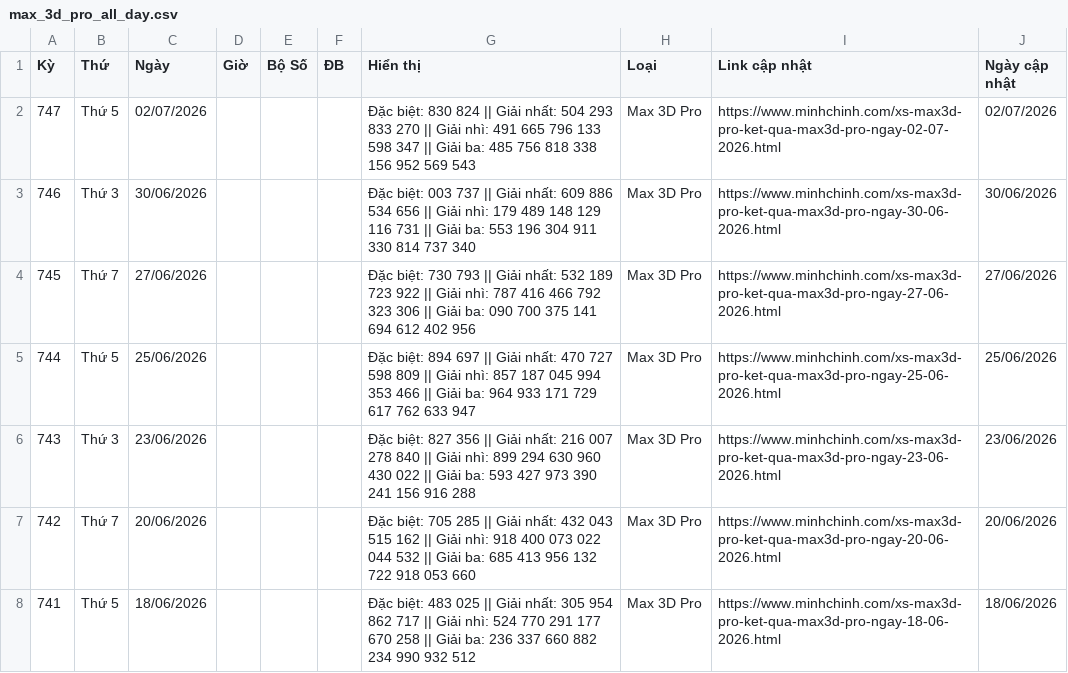
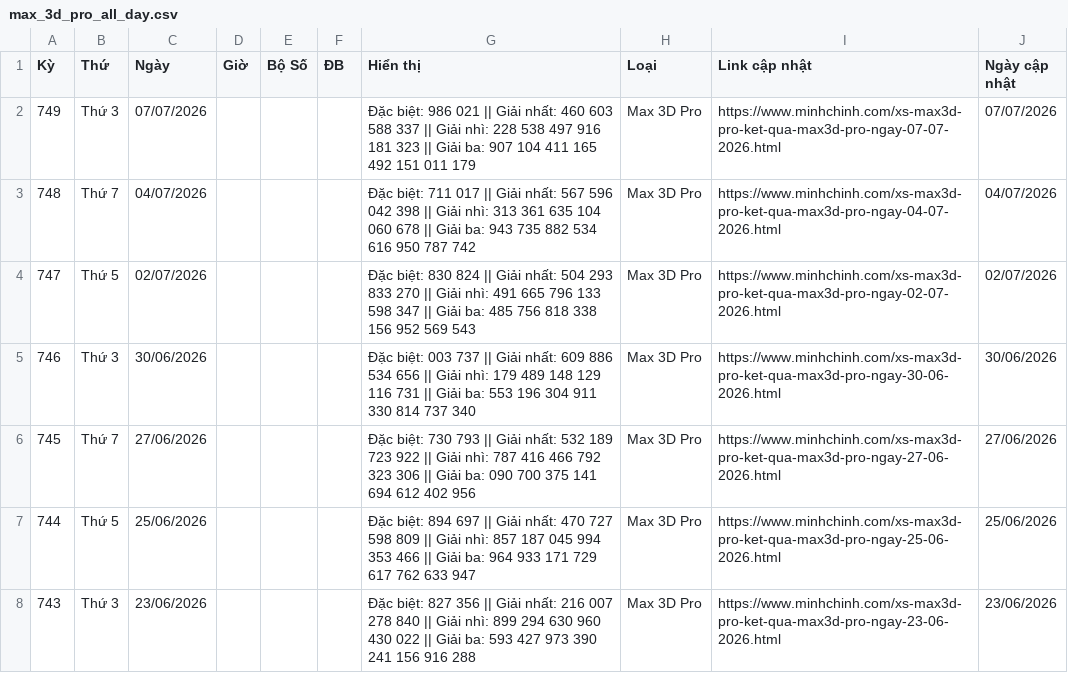
Before and after one commit to LuongTanDat/VietlotFast, a CSV file: data/canonical/max_3d_pro_all_day.csv, drawn as a sheet; only a part is shown; the shorter side is filled out with more unchanged rows; the diff names each change by its address in the sheet, - before the commit and + after, or states it on an @@ line.

```diff
--- a/data/canonical/max_3d_pro_all_day.csv
+++ b/data/canonical/max_3d_pro_all_day.csv
+row 2: 749 | Thứ 3 | 07/07/2026 |  |  |  | Đặc biệt: 986 021 || Giải nhất: 460 603 588 337 || Giải nhì: 228 538 497 916 181 323 || Giải ba: 907 104 411 165 492 151 011 179 | Max 3D Pro | https://www.minhchinh.com/xs-max3d-pro-ket-qua-max3d-pro-ngay-07-07-2026.html | 07/07/2026
+row 3: 748 | Thứ 7 | 04/07/2026 |  |  |  | Đặc biệt: 711 017 || Giải nhất: 567 596 042 398 || Giải nhì: 313 361 635 104 060 678 || Giải ba: 943 735 882 534 616 950 787 742 | Max 3D Pro | https://www.minhchinh.com/xs-max3d-pro-ket-qua-max3d-pro-ngay-04-07-2026.html | 04/07/2026
```
Also changed, not shown: data/canonical/loto_5_35_all_day.csv, data/canonical/max_3d_all_day.csv, 29 other files.
